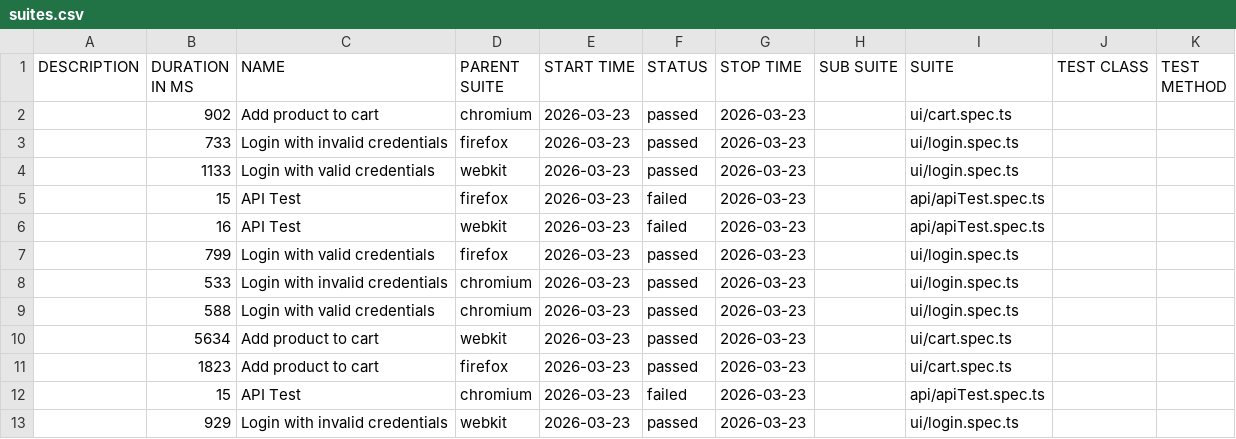
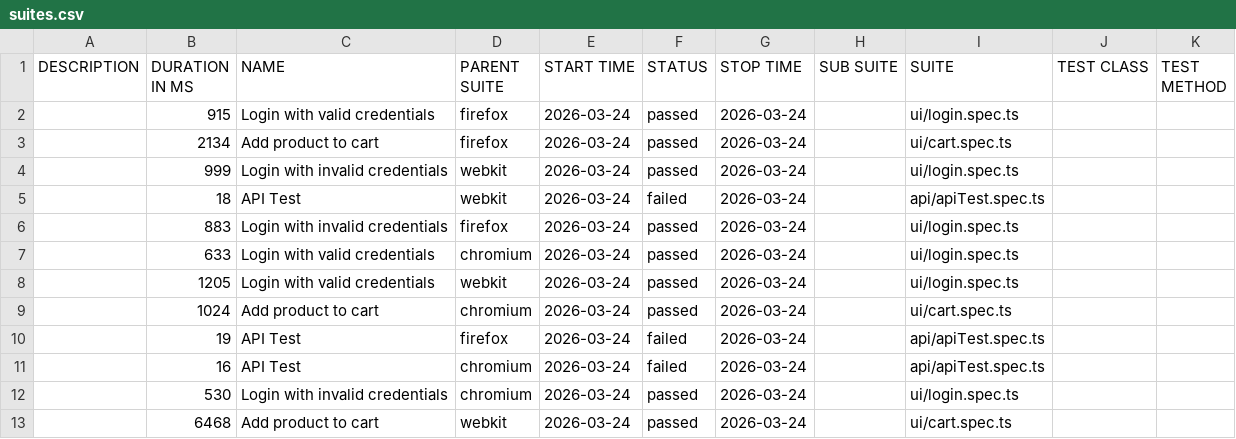
Before and after one commit to Ash-leyPereira/playwright-ts-framework, a CSV file: data/suites.csv, drawn as a sheet.

```diff
--- a/data/suites.csv
+++ b/data/suites.csv
@@ -1,13 +1,13 @@
 "DESCRIPTION","DURATION IN MS","NAME","PARENT SUITE","START TIME","STATUS","STOP TIME","SUB SUITE","SUITE","TEST CLASS","TEST METHOD"
-"","902","Add product to cart","chromium","2026-03-23","passed","2026-03-23","","ui/cart.spec.ts","",""
-"","733","Login with invalid credentials","firefox","2026-03-23","passed","2026-03-23","","ui/login.spec.ts","",""
-"","1133","Login with valid credentials","webkit","2026-03-23","passed","2026-03-23","","ui/login.spec.ts","",""
-"","15","API Test","firefox","2026-03-23","failed","2026-03-23","","api/apiTest.spec.ts","",""
-"","16","API Test","webkit","2026-03-23","failed","2026-03-23","","api/apiTest.spec.ts","",""
-"","799","Login with valid credentials","firefox","2026-03-23","passed","2026-03-23","","ui/login.spec.ts","",""
-"","533","Login with invalid credentials","chromium","2026-03-23","passed","2026-03-23","","ui/login.spec.ts","",""
-"","588","Login with valid credentials","chromium","2026-03-23","passed","2026-03-23","","ui/login.spec.ts","",""
-"","5634","Add product to cart","webkit","2026-03-23","passed","2026-03-23","","ui/cart.spec.ts","",""
-"","1823","Add product to cart","firefox","2026-03-23","passed","2026-03-23","","ui/cart.spec.ts","",""
-"","15","API Test","chromium","2026-03-23","failed","2026-03-23","","api/apiTest.spec.ts","",""
-"","929","Login with invalid credentials","webkit","2026-03-23","passed","2026-03-23","","ui/login.spec.ts","",""
+"","915","Login with valid credentials","firefox","2026-03-24","passed","2026-03-24","","ui/login.spec.ts","",""
+"","2134","Add product to cart","firefox","2026-03-24","passed","2026-03-24","","ui/cart.spec.ts","",""
+"","999","Login with invalid credentials","webkit","2026-03-24","passed","2026-03-24","","ui/login.spec.ts","",""
+"","18","API Test","webkit","2026-03-24","failed","2026-03-24","","api/apiTest.spec.ts","",""
+"","883","Login with invalid credentials","firefox","2026-03-24","passed","2026-03-24","","ui/login.spec.ts","",""
+"","633","Login with valid credentials","chromium","2026-03-24","passed","2026-03-24","","ui/login.spec.ts","",""
+"","1205","Login with valid credentials","webkit","2026-03-24","passed","2026-03-24","","ui/login.spec.ts","",""
+"","1024","Add product to cart","chromium","2026-03-24","passed","2026-03-24","","ui/cart.spec.ts","",""
+"","19","API Test","firefox","2026-03-24","failed","2026-03-24","","api/apiTest.spec.ts","",""
+"","16","API Test","chromium","2026-03-24","failed","2026-03-24","","api/apiTest.spec.ts","",""
+"","530","Login with invalid credentials","chromium","2026-03-24","passed","2026-03-24","","ui/login.spec.ts","",""
+"","6468","Add product to cart","webkit","2026-03-24","passed","2026-03-24","","ui/cart.spec.ts","",""
```
Also changed, not shown: 52 other files.
